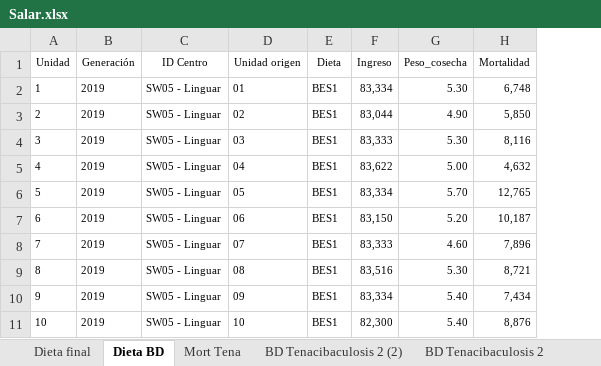
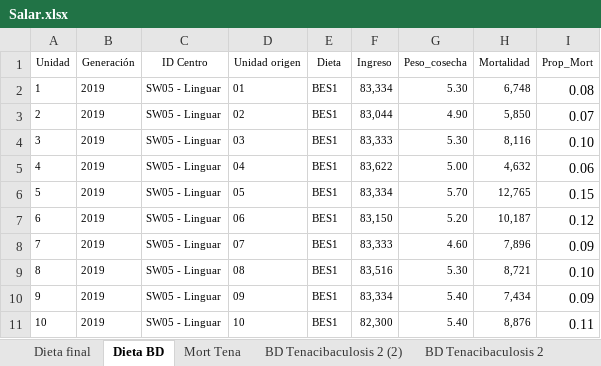
Before and after one commit to ConstanzaPA/TareaDiplomado, an Excel workbook: Salar.xlsx, sheet Dieta BD, drawn as a sheet; only a part is shown; values as stored, in another font and other column widths than the file's, no borders; the diff names each change by its address in the sheet, - before the commit and + after, or states it on an @@ line.

```diff
--- a/Salar.xlsx (sheet Dieta BD)
+++ b/Salar.xlsx (sheet Dieta BD)
+column I (Prop_Mort), rows 2-11: 0.08 | 0.07 | 0.10 | 0.06 | 0.15 | 0.12 | 0.09 | 0.10 | 0.09 | 0.11
```
Also changed, not shown: sheet Dieta final, 3 other files.
